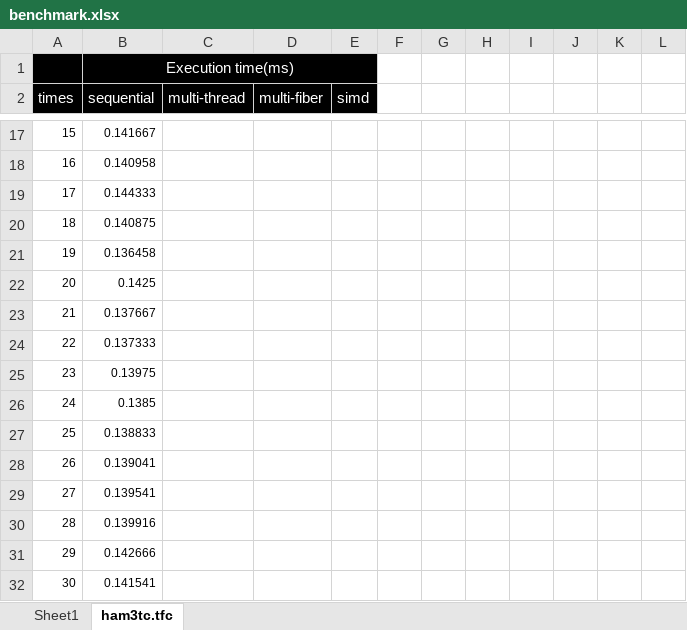
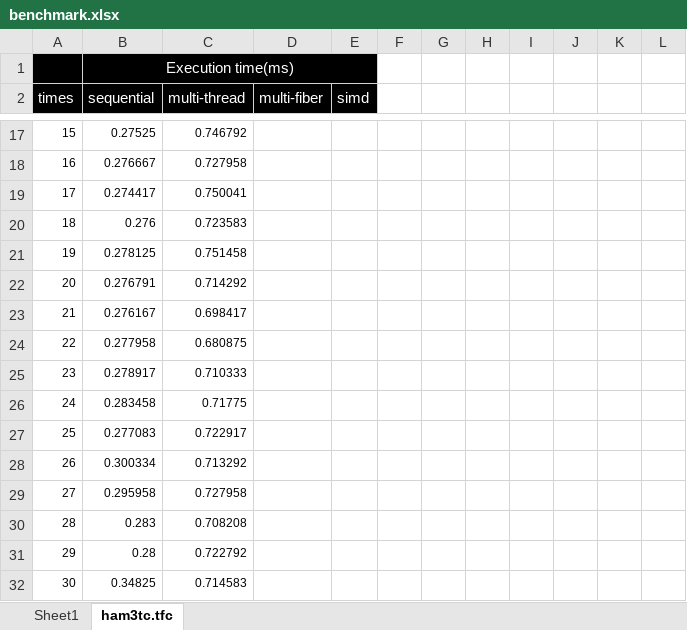
Before and after one commit to uj151133/my_quantum_simulator_with_gpu, an Excel workbook: data/benchmark.xlsx, sheet ham3tc.tfc, drawn as a sheet; only a part is shown, gaps mark what is left out; values as stored, in another font and other column widths than the file's, no borders; table styles not drawn; the diff covers the shown part only; the diff names each change by its address in the sheet, - before the commit and + after, or states it on an @@ line.

```diff
--- a/data/benchmark.xlsx (sheet ham3tc.tfc)
+++ b/data/benchmark.xlsx (sheet ham3tc.tfc)
-B17 (sequential): 0.141667
+B17 (sequential): 0.27525
-C17 (multi-thread): (empty)
+C17 (multi-thread): 0.746792
-B18 (sequential): 0.140958
+B18 (sequential): 0.276667
-C18 (multi-thread): (empty)
+C18 (multi-thread): 0.727958
-B19 (sequential): 0.144333
+B19 (sequential): 0.274417
-C19 (multi-thread): (empty)
+C19 (multi-thread): 0.750041
-B20 (sequential): 0.140875
+B20 (sequential): 0.276
-C20 (multi-thread): (empty)
+C20 (multi-thread): 0.723583
-B21 (sequential): 0.136458
+B21 (sequential): 0.278125
-C21 (multi-thread): (empty)
+C21 (multi-thread): 0.751458
-B22 (sequential): 0.1425
+B22 (sequential): 0.276791
-C22 (multi-thread): (empty)
+C22 (multi-thread): 0.714292
-B23 (sequential): 0.137667
+B23 (sequential): 0.276167
-C23 (multi-thread): (empty)
+C23 (multi-thread): 0.698417
-B24 (sequential): 0.137333
+B24 (sequential): 0.277958
-C24 (multi-thread): (empty)
+C24 (multi-thread): 0.680875
-B25 (sequential): 0.13975
+B25 (sequential): 0.278917
-C25 (multi-thread): (empty)
+C25 (multi-thread): 0.710333
-B26 (sequential): 0.1385
+B26 (sequential): 0.283458
-C26 (multi-thread): (empty)
+C26 (multi-thread): 0.71775
-B27 (sequential): 0.138833
+B27 (sequential): 0.277083
-C27 (multi-thread): (empty)
+C27 (multi-thread): 0.722917
-B28 (sequential): 0.139041
+B28 (sequential): 0.300334
-C28 (multi-thread): (empty)
+C28 (multi-thread): 0.713292
-B29 (sequential): 0.139541
+B29 (sequential): 0.295958
-C29 (multi-thread): (empty)
+C29 (multi-thread): 0.727958
-B30 (sequential): 0.139916
+B30 (sequential): 0.283
-C30 (multi-thread): (empty)
+C30 (multi-thread): 0.708208
-B31 (sequential): 0.142666
+B31 (sequential): 0.28
-C31 (multi-thread): (empty)
+C31 (multi-thread): 0.722792
-B32 (sequential): 0.141541
+B32 (sequential): 0.34825
-C32 (multi-thread): (empty)
+C32 (multi-thread): 0.714583
```
Also changed, not shown: 170 edited cells and cell formats elsewhere in this sheet, sheet Sheet1.
